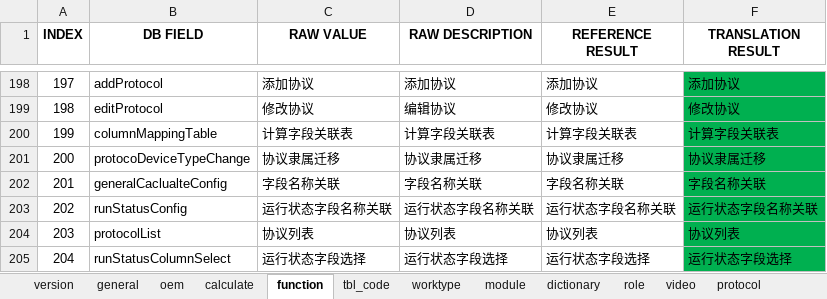
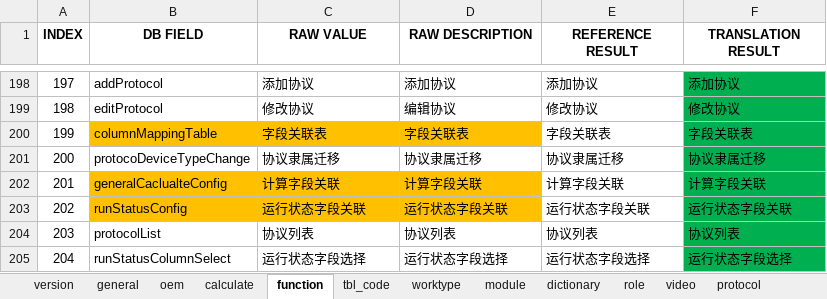
Before and after one commit to cosog/ap, an Excel workbook: WebRoot/oem/heichao/locale/locale-zh_CN.xlsx, sheet function, drawn as a sheet; only a part is shown, gaps mark what is left out; values as stored, in another font and other column widths than the file's, no borders; the diff names each change by its address in the sheet, - before the commit and + after, or states it on an @@ line.

```diff
--- a/WebRoot/oem/heichao/locale/locale-zh_CN.xlsx (sheet function)
+++ b/WebRoot/oem/heichao/locale/locale-zh_CN.xlsx (sheet function)
-B200:D200 fill: none
+B200:D200 fill: #FFC000
-C200 (RAW VALUE): 计算字段关联表
+C200 (RAW VALUE): 字段关联表
-D200 (RAW DESCRIPTION): 计算字段关联表
+D200 (RAW DESCRIPTION): 字段关联表
-E200 (REFERENCE RESULT): 计算字段关联表
+E200 (REFERENCE RESULT): 字段关联表
-F200 (TRANSLATION RESULT): 计算字段关联表
+F200 (TRANSLATION RESULT): 字段关联表
-B202:D203 fill: none
+B202:D203 fill: #FFC000
-C202 (RAW VALUE): 字段名称关联
+C202 (RAW VALUE): 计算字段关联
-D202 (RAW DESCRIPTION): 字段名称关联
+D202 (RAW DESCRIPTION): 计算字段关联
-E202 (REFERENCE RESULT): 字段名称关联
+E202 (REFERENCE RESULT): 计算字段关联
-F202 (TRANSLATION RESULT): 字段名称关联
+F202 (TRANSLATION RESULT): 计算字段关联
-C203 (RAW VALUE): 运行状态字段名称关联
+C203 (RAW VALUE): 运行状态字段关联
-D203 (RAW DESCRIPTION): 运行状态字段名称关联
+D203 (RAW DESCRIPTION): 运行状态字段关联
-E203 (REFERENCE RESULT): 运行状态字段名称关联
+E203 (REFERENCE RESULT): 运行状态字段关联
-F203 (TRANSLATION RESULT): 运行状态字段名称关联
+F203 (TRANSLATION RESULT): 运行状态字段关联
```
Also changed, not shown: sheet version, WebRoot/oem/dacheng/locale/locale-en.xlsx, WebRoot/oem/dacheng/locale/locale-ru.xlsx, 30 other files.
